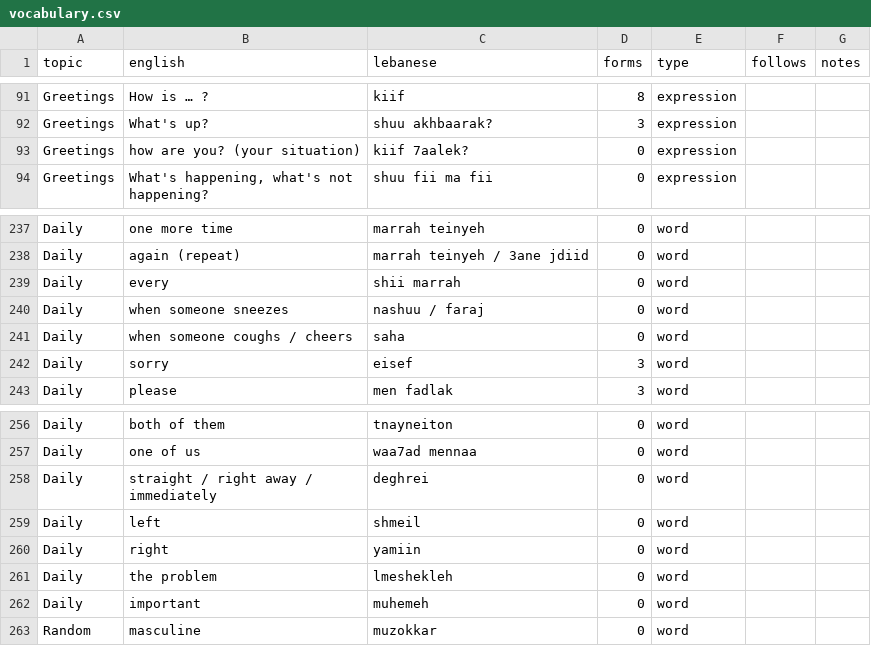
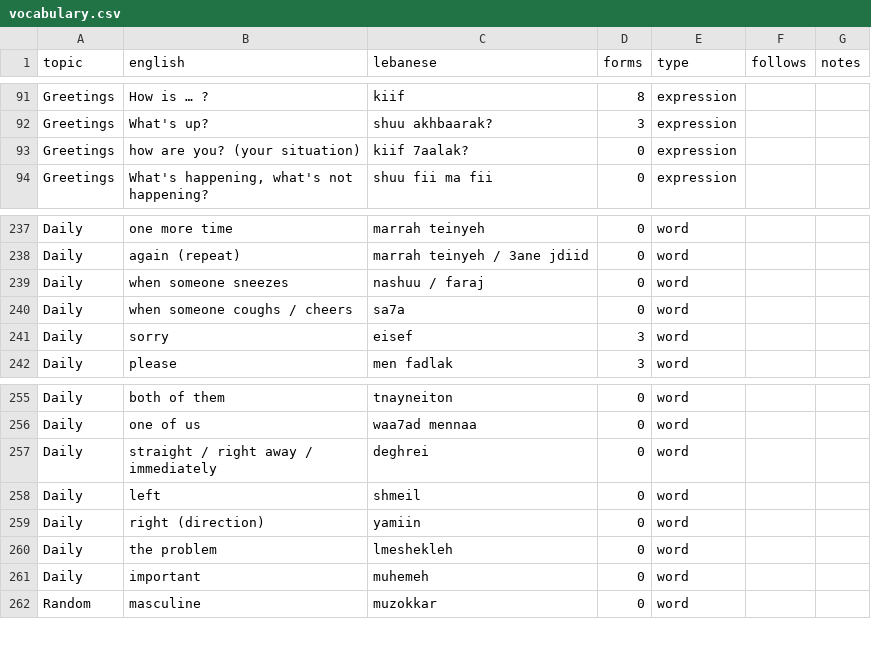
Before and after one commit to claire-vr/cedrus, a CSV file: database/vocabulary.csv, drawn as a sheet; only a part is shown, gaps mark what is left out.

```diff
--- a/database/vocabulary.csv
+++ b/database/vocabulary.csv
@@ -92,3 +92,3 @@ Greetings,How is … ?,kiif,8,expression,,
 Greetings,What's up?,shuu akhbaarak?,3,expression,,
-Greetings,how are you? (your situation),kiif 7aalek?,0,expression,,
+Greetings,how are you? (your situation),kiif 7aalak?,0,expression,,
 Greetings,"What's happening, what's not happening?",shuu fii ma fii,0,expression,,
@@ -238,5 +238,4 @@ Daily,one more time,marrah teinyeh,0,word,,
 Daily,again (repeat),marrah teinyeh / 3ane jdiid,0,word,,
-Daily,every,shii marrah,0,word,,
 Daily,when someone sneezes,nashuu / faraj,0,word,,
-Daily,when someone coughs / cheers,saha,0,word,,
+Daily,when someone coughs / cheers,sa7a,0,word,,
 Daily,sorry,eisef,3,word,,
@@ -259,3 +258,3 @@ Daily,straight / right away / immediately,deghrei,0,word,,
 Daily,left,shmeil,0,word,,
-Daily,right,yamiin,0,word,,
+Daily,right (direction),yamiin,0,word,,
 Daily,the problem,lmeshekleh,0,word,,
```
Also changed, not shown: 1 other file.
